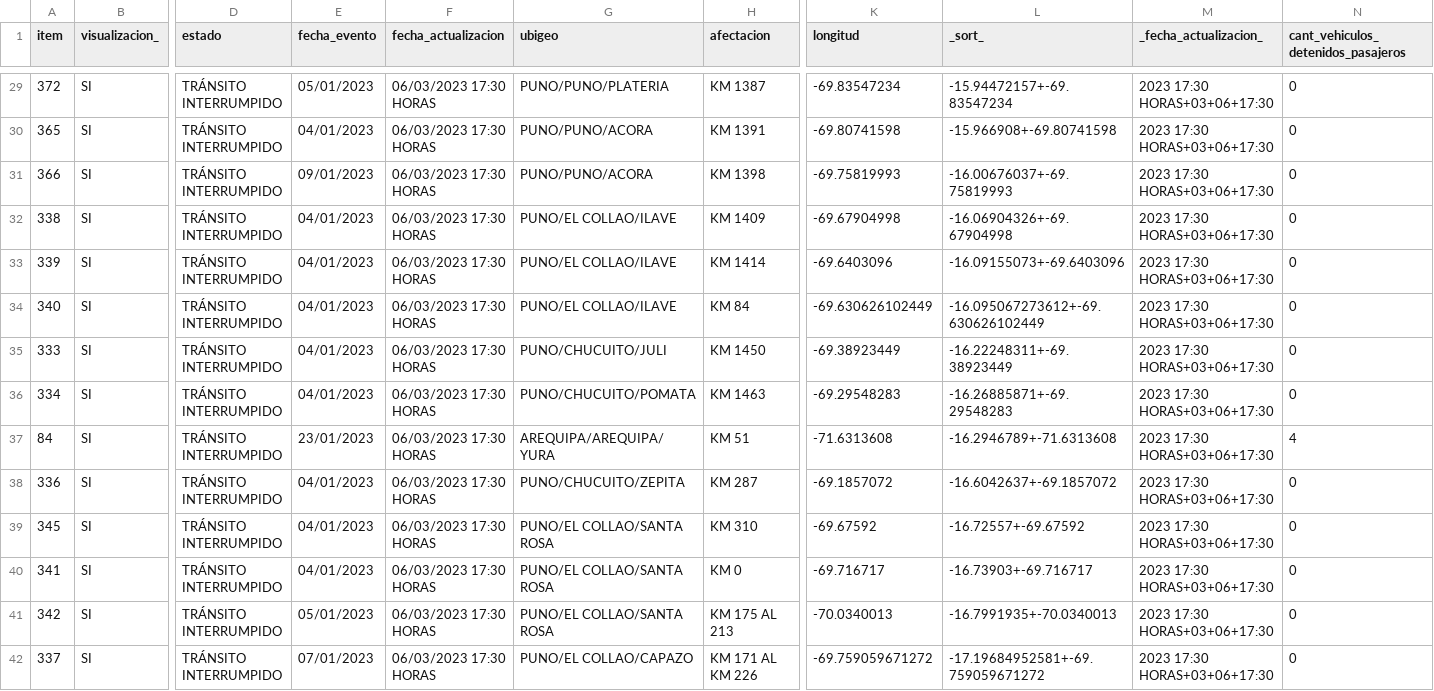
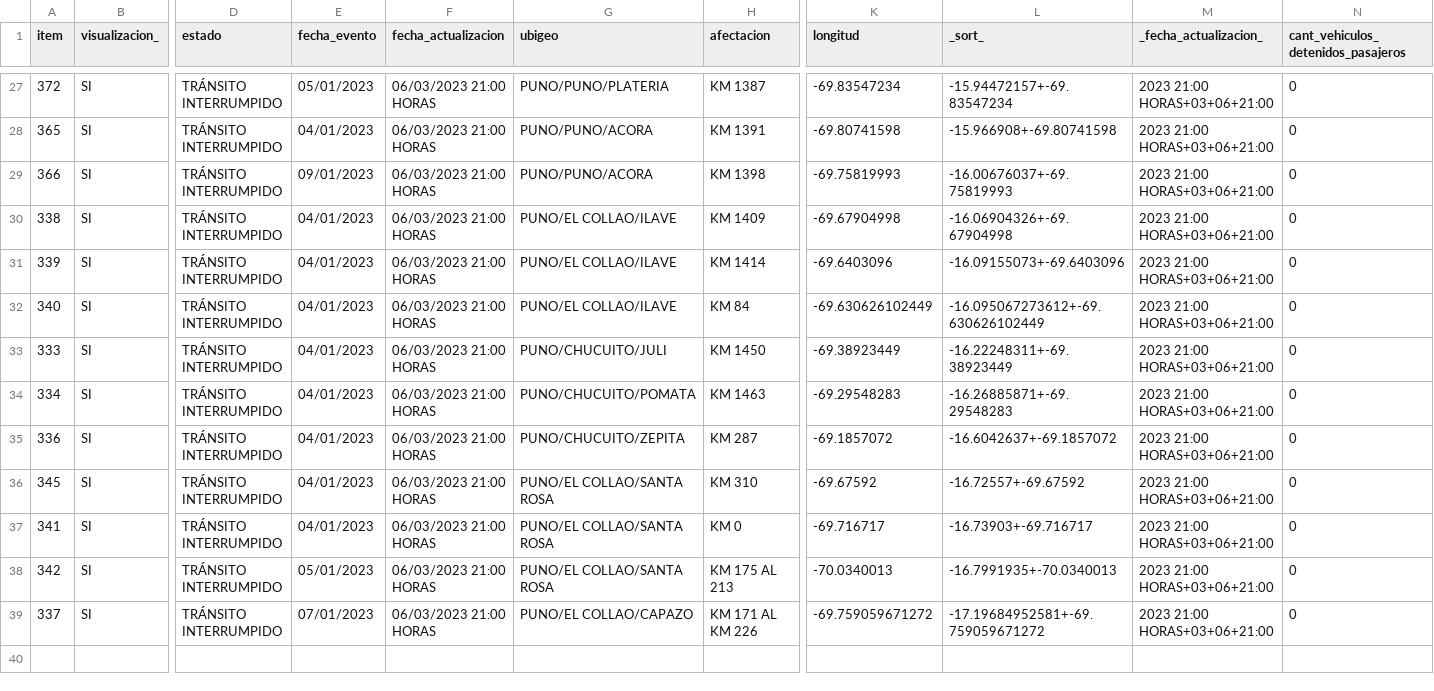
Before and after one commit to annaabsi/scraper-sutran, a CSV file: resultados_flourish.csv, drawn as a sheet; only a part is shown, gaps mark what is left out; removed rows and columns are numbered as before the commit, all else as after; rows hold the shown columns only; the diff covers the shown part only; the diff names each change by its address in the sheet, - before the commit and + after, or states it on an @@ line.

```diff
--- a/resultados_flourish.csv
+++ b/resultados_flourish.csv
-F27:F34 (fecha_actualizacion): 06/03/2023 17:30 HORAS
+F27:F34 (fecha_actualizacion): 06/03/2023 21:00 HORAS
-M27:M34 (_fecha_actualizacion_): 2023 17:30 HORAS+03+06+17:30
+M27:M34 (_fecha_actualizacion_): 2023 21:00 HORAS+03+06+21:00
-row 37: 84 | SI | TRÁNSITO INTERRUMPIDO | 23/01/2023 | 06/03/2023 17:30 HORAS | AREQUIPA/AREQUIPA/YURA | KM 51 | -71.6313608 | -16.2946789+-71.6313608 | 2023 17:30 HORAS+03+06+17:30 | 4
-F35:F39 (fecha_actualizacion): 06/03/2023 17:30 HORAS
+F35:F39 (fecha_actualizacion): 06/03/2023 21:00 HORAS
-M35:M39 (_fecha_actualizacion_): 2023 17:30 HORAS+03+06+17:30
+M35:M39 (_fecha_actualizacion_): 2023 21:00 HORAS+03+06+21:00
```
Also changed, not shown: 2 removed rows and 50 edited cells elsewhere in this file, 2 other files.
